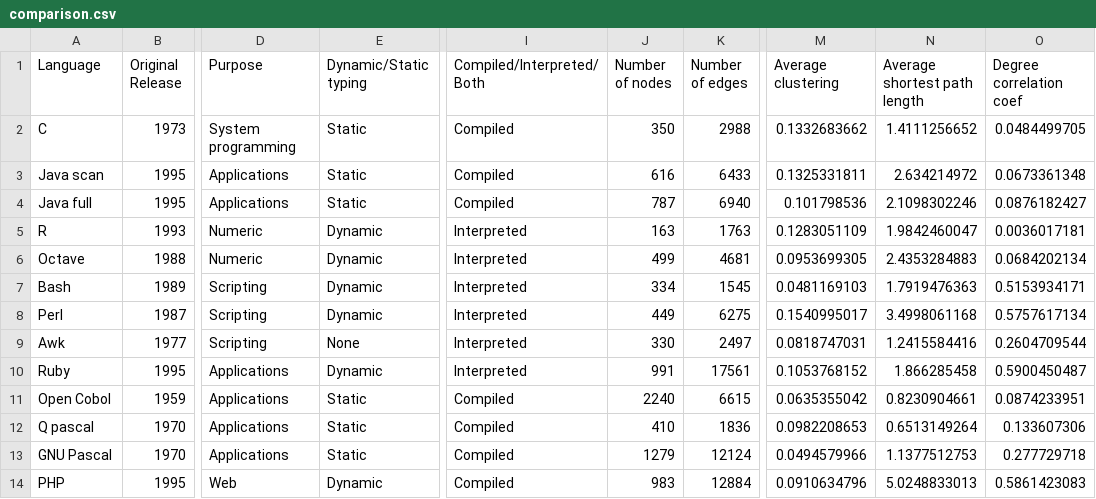
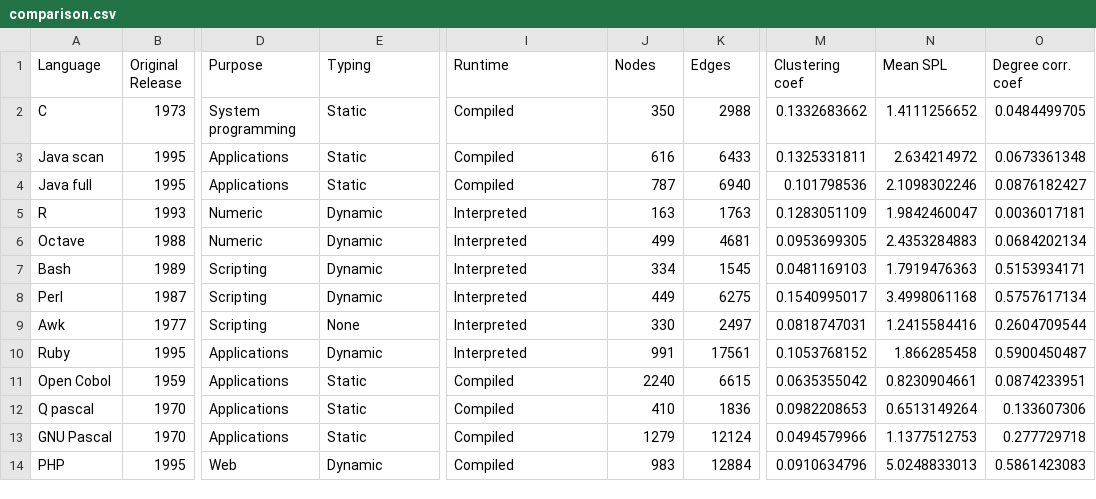
Before and after one commit to Transfinity/PLGraph, a CSV file: data/comparison.csv, drawn as a sheet; only a part is shown, gaps mark what is left out; the diff names each change by its address in the sheet, - before the commit and + after, or states it on an @@ line.

```diff
--- a/data/comparison.csv
+++ b/data/comparison.csv
-E1: Dynamic/Static typing
+E1: Typing
-I1: Compiled/Interpreted/Both
+I1: Runtime
-J1: Number of nodes
+J1: Nodes
-K1: Number of edges
+K1: Edges
-M1: Average clustering
+M1: Clustering coef
-N1: Average shortest path length
+N1: Mean SPL
-O1: Degree correlation coef
+O1: Degree corr. coef
```
Also changed, not shown: 2 other files.
